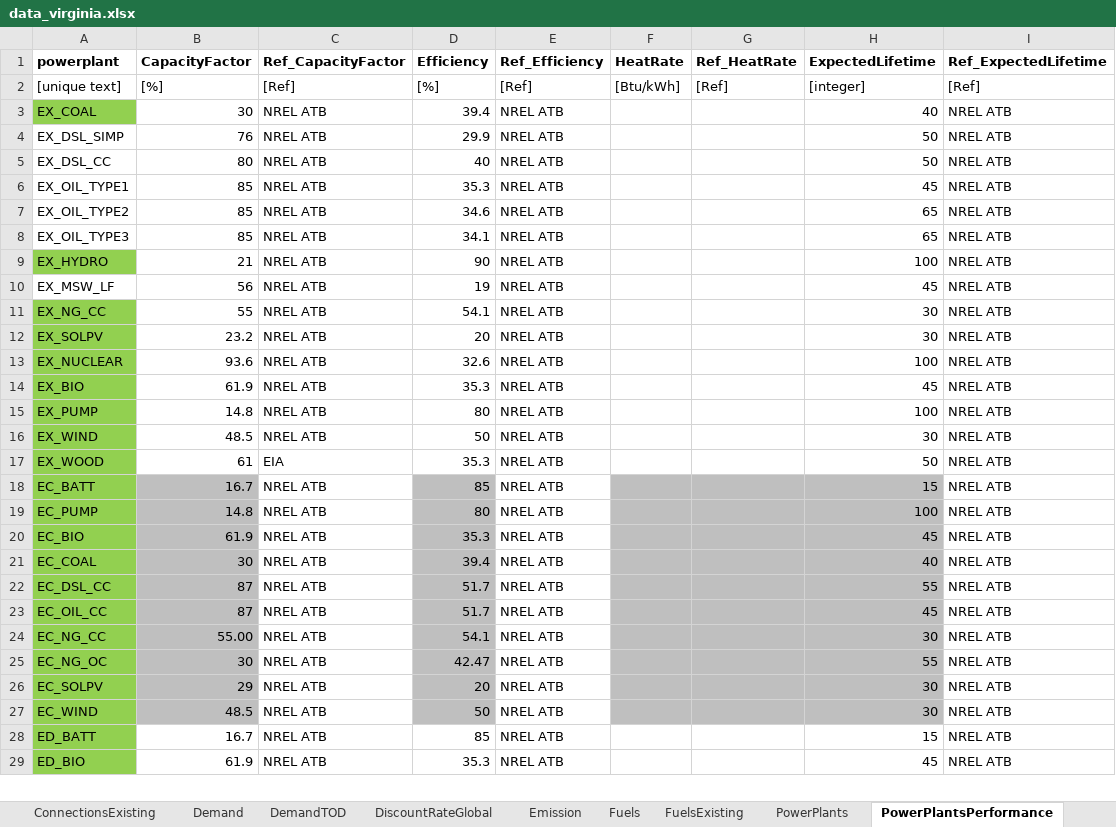
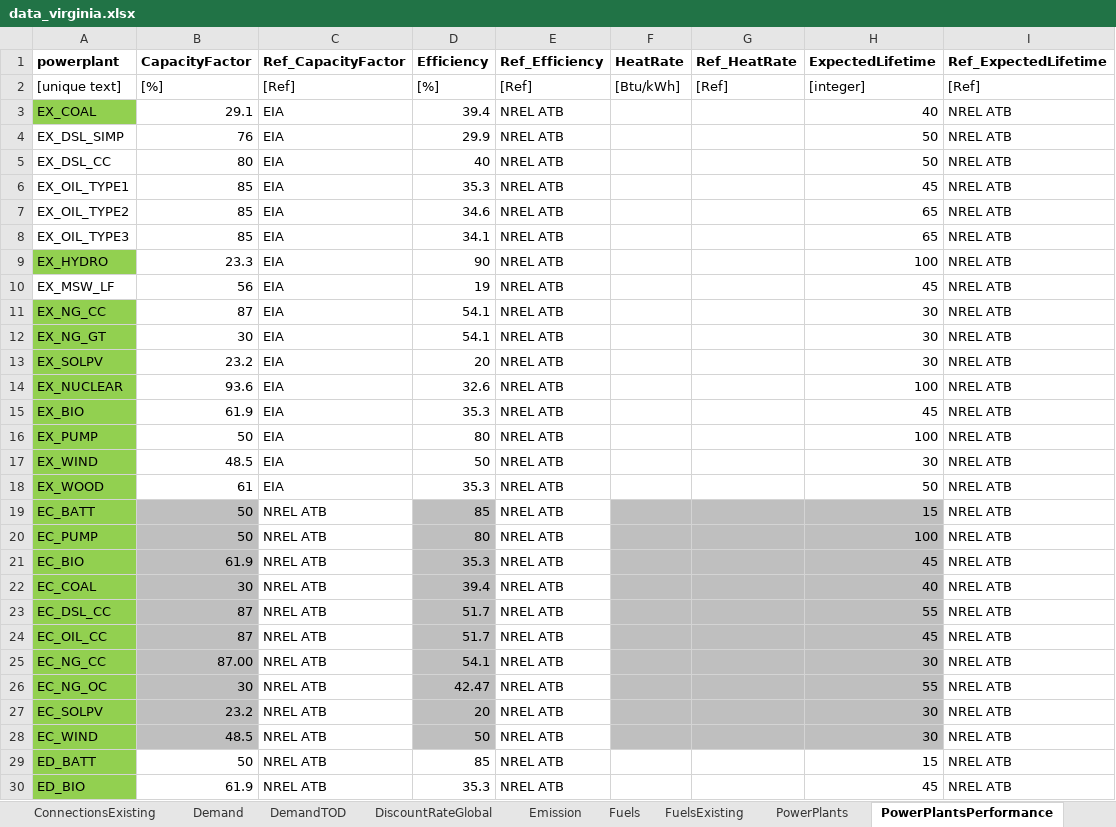
Before and after one commit to coopercenter/temoatools, an Excel workbook: projects/virginia/data/data_virginia.xlsx, sheet PowerPlantsPerformance, drawn as a sheet; only a part is shown; values as stored, in another font and other column widths than the file's, no borders; addresses are those after the commit; the diff covers the shown part only; the diff names each change by its address in the sheet, - before the commit and + after, or states it on an @@ line.

```diff
--- a/projects/virginia/data/data_virginia.xlsx (sheet PowerPlantsPerformance)
+++ b/projects/virginia/data/data_virginia.xlsx (sheet PowerPlantsPerformance)
-B3 (CapacityFactor): 30
+B3 (CapacityFactor): 29.1
-C3:C11 (Ref_CapacityFactor): NREL ATB
+C3:C11 (Ref_CapacityFactor): EIA
-B9 (CapacityFactor): 21
+B9 (CapacityFactor): 23.3
-B11 (CapacityFactor): 55
+B11 (CapacityFactor): 87
+row 12: EX_NG_GT | 30 | EIA | 54.1 | NREL ATB |  |  | 30 | NREL ATB
-C13:C17 (Ref_CapacityFactor): NREL ATB
+C13:C17 (Ref_CapacityFactor): EIA
-B16 (CapacityFactor): 14.8
+B16 (CapacityFactor): 50
-B19 (CapacityFactor): 16.7
+B19 (CapacityFactor): 50
-B20 (CapacityFactor): 14.8
+B20 (CapacityFactor): 50
-B25 (CapacityFactor): 55.00
+B25 (CapacityFactor): 87.00
-B27 (CapacityFactor): 29
+B27 (CapacityFactor): 23.2
-B29 (CapacityFactor): 16.7
+B29 (CapacityFactor): 50
```
Also changed, not shown: 3 edited cells elsewhere in this sheet, sheet capacityFactorTOD, sheet PowerPlantsConstraints, sheet PowerPlants, sheet PowerPlantsCosts, sheet PowerPlantsExisting, sheet ReserveMargin, 1 more sheet, projects/virginia/data/scenarios_multiple.xlsx.
